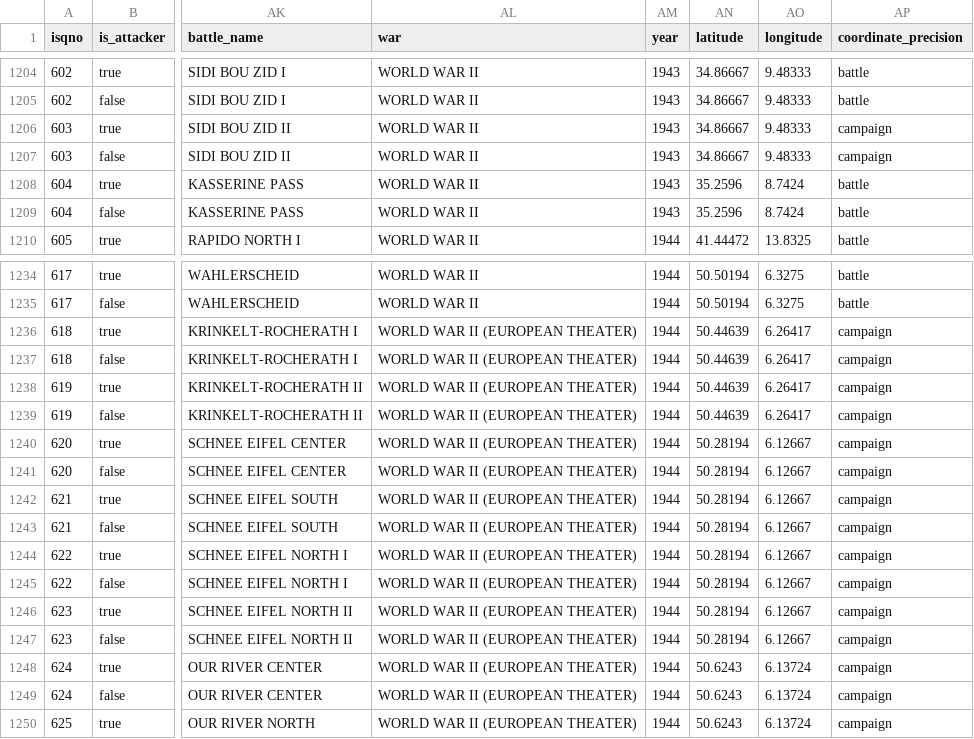
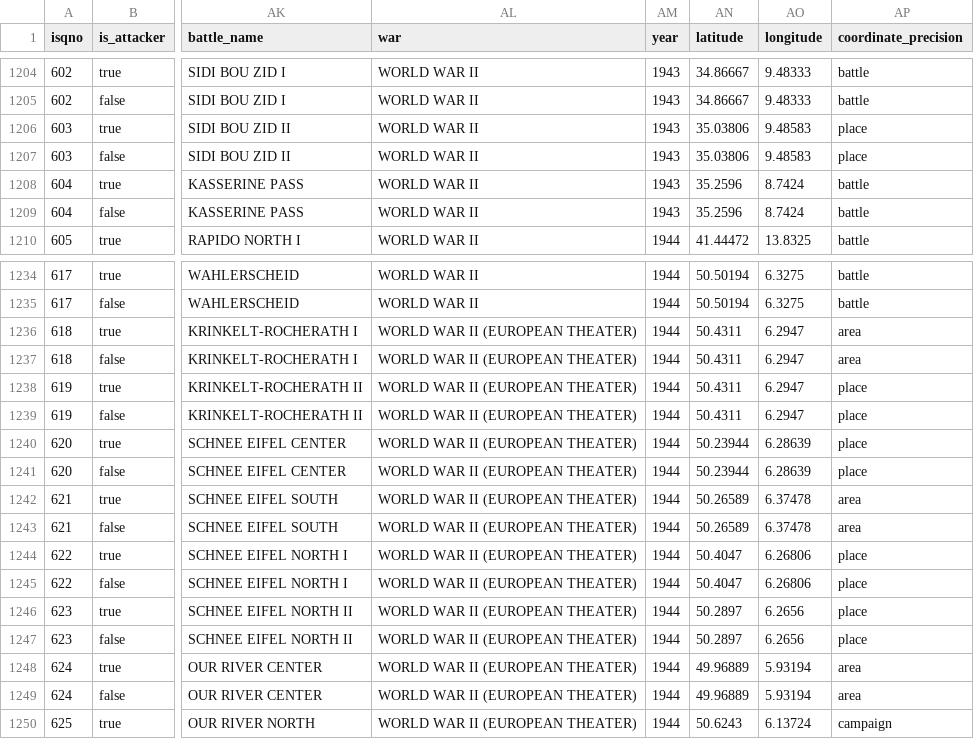
Before and after one commit to jrnold/CDB90, a CSV file: data/flat/sides.csv, drawn as a sheet; only a part is shown, gaps mark what is left out; the diff covers the shown part only; the diff names each change by its address in the sheet, - before the commit and + after, or states it on an @@ line.

```diff
--- a/data/flat/sides.csv
+++ b/data/flat/sides.csv
-AN1206:AN1207 (latitude): 34.86667
+AN1206:AN1207 (latitude): 35.03806
-AO1206:AO1207 (longitude): 9.48333
+AO1206:AO1207 (longitude): 9.48583
-AP1206:AP1207 (coordinate_precision): campaign
+AP1206:AP1207 (coordinate_precision): place
-AN1236:AN1239 (latitude): 50.44639
+AN1236:AN1239 (latitude): 50.4311
-AO1236:AO1239 (longitude): 6.26417
+AO1236:AO1239 (longitude): 6.2947
-AP1236:AP1237 (coordinate_precision): campaign
+AP1236:AP1237 (coordinate_precision): area
-AP1238:AP1241 (coordinate_precision): campaign
+AP1238:AP1241 (coordinate_precision): place
-AN1240:AN1241 (latitude): 50.28194
+AN1240:AN1241 (latitude): 50.23944
-AO1240:AO1241 (longitude): 6.12667
+AO1240:AO1241 (longitude): 6.28639
-AN1242:AN1243 (latitude): 50.28194
+AN1242:AN1243 (latitude): 50.26589
-AO1242:AO1243 (longitude): 6.12667
+AO1242:AO1243 (longitude): 6.37478
-AP1242:AP1243 (coordinate_precision): campaign
+AP1242:AP1243 (coordinate_precision): area
-AN1244:AN1245 (latitude): 50.28194
+AN1244:AN1245 (latitude): 50.4047
-AO1244:AO1245 (longitude): 6.12667
+AO1244:AO1245 (longitude): 6.26806
-AP1244:AP1247 (coordinate_precision): campaign
+AP1244:AP1247 (coordinate_precision): place
-AN1246:AN1247 (latitude): 50.28194
+AN1246:AN1247 (latitude): 50.2897
-AO1246:AO1247 (longitude): 6.12667
+AO1246:AO1247 (longitude): 6.2656
-AN1248:AN1249 (latitude): 50.6243
+AN1248:AN1249 (latitude): 49.96889
-AO1248:AO1249 (longitude): 6.13724
+AO1248:AO1249 (longitude): 5.93194
-AP1248:AP1249 (coordinate_precision): campaign
+AP1248:AP1249 (coordinate_precision): area
```
Also changed, not shown: 24 edited cells elsewhere in this file, data/flat/battles.csv, data/relational/battle_coordinates.csv, 11 other files.
